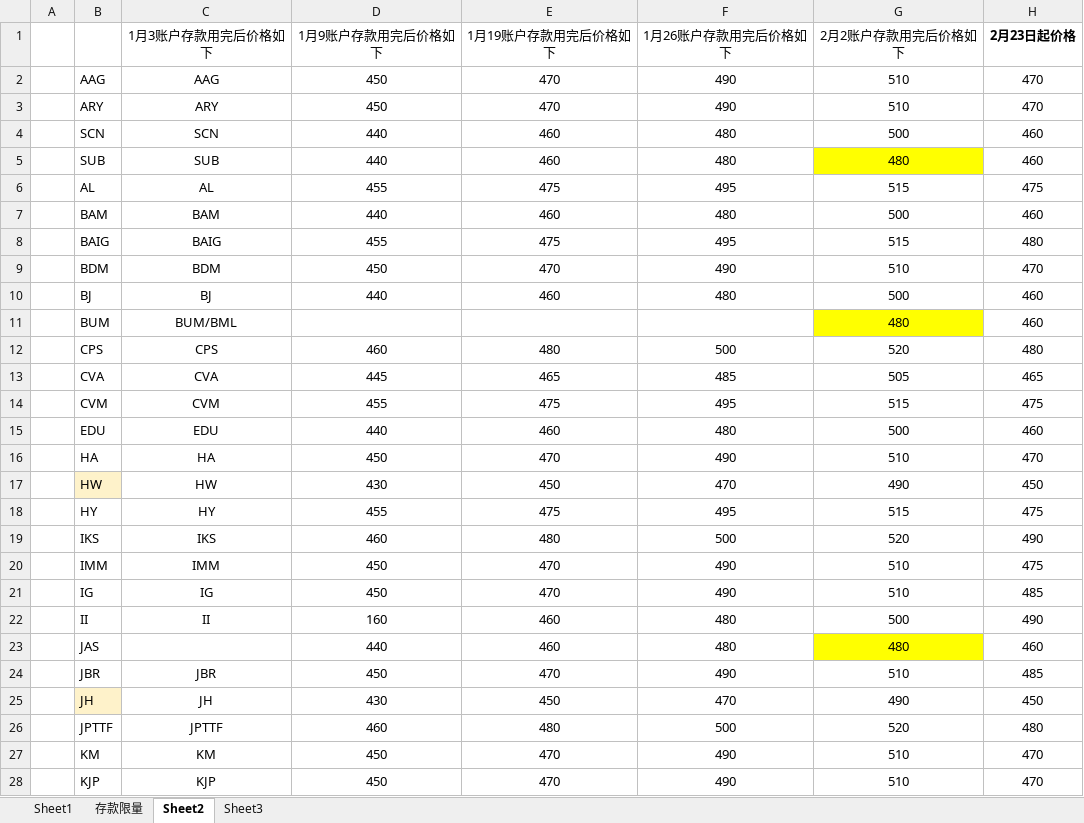
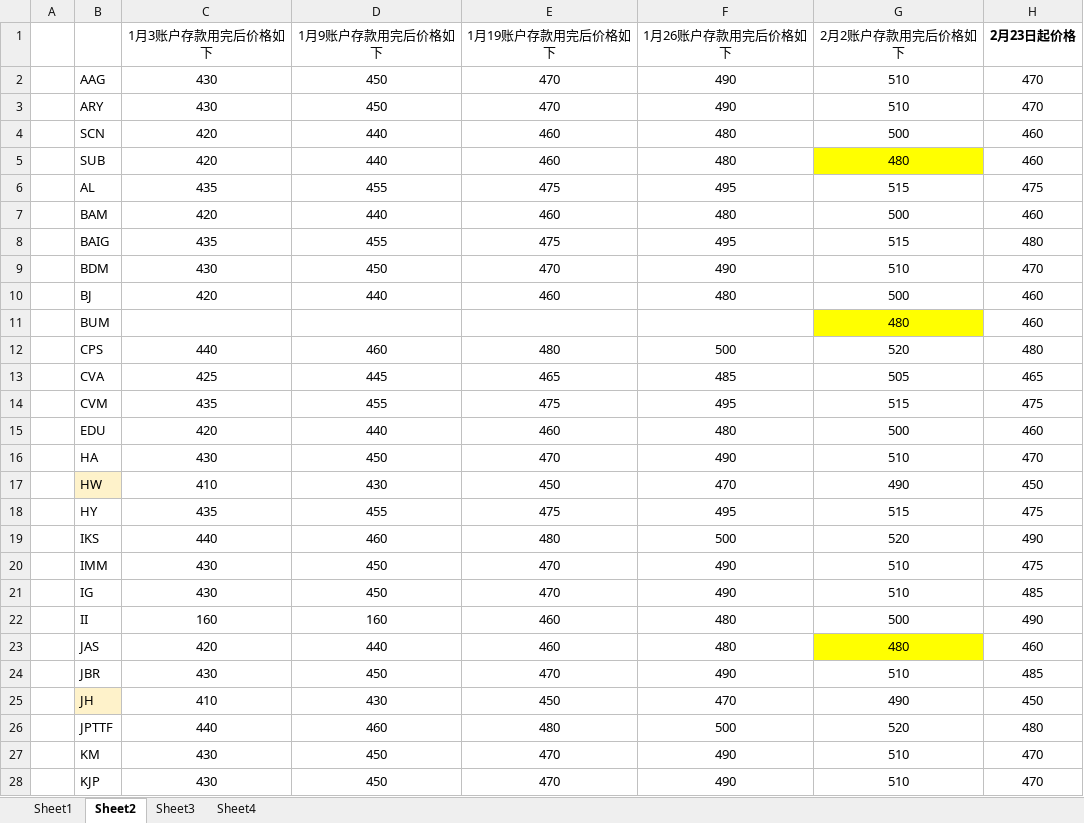
Before and after one commit to lianqi041009-hub/11, an Excel workbook: 11.xlsx, sheet Sheet2, drawn as a sheet; only a part is shown; values as stored, in another font and other column widths than the file's, no borders; the diff covers the shown part only; the diff names each change by its address in the sheet, - before the commit and + after, or states it on an @@ line.

```diff
--- a/11.xlsx (sheet Sheet2)
+++ b/11.xlsx (sheet Sheet2)
-sheet tab: 存款限量
+sheet tab: Sheet4
-C2 (1月3账户存款用完后价格如下): AAG
+C2 (1月3账户存款用完后价格如下): 430
-C3 (1月3账户存款用完后价格如下): ARY
+C3 (1月3账户存款用完后价格如下): 430
-C4 (1月3账户存款用完后价格如下): SCN
+C4 (1月3账户存款用完后价格如下): 420
-C5 (1月3账户存款用完后价格如下): SUB
+C5 (1月3账户存款用完后价格如下): 420
-C6 (1月3账户存款用完后价格如下): AL
+C6 (1月3账户存款用完后价格如下): 435
-C7 (1月3账户存款用完后价格如下): BAM
+C7 (1月3账户存款用完后价格如下): 420
-C8 (1月3账户存款用完后价格如下): BAIG
+C8 (1月3账户存款用完后价格如下): 435
-C9 (1月3账户存款用完后价格如下): BDM
+C9 (1月3账户存款用完后价格如下): 430
-C10 (1月3账户存款用完后价格如下): BJ
+C10 (1月3账户存款用完后价格如下): 420
-C11 (1月3账户存款用完后价格如下): BUM/BML
+C11 (1月3账户存款用完后价格如下): (empty)
-C12 (1月3账户存款用完后价格如下): CPS
+C12 (1月3账户存款用完后价格如下): 440
-C13 (1月3账户存款用完后价格如下): CVA
+C13 (1月3账户存款用完后价格如下): 425
-C14 (1月3账户存款用完后价格如下): CVM
+C14 (1月3账户存款用完后价格如下): 435
-C15 (1月3账户存款用完后价格如下): EDU
+C15 (1月3账户存款用完后价格如下): 420
-C16 (1月3账户存款用完后价格如下): HA
+C16 (1月3账户存款用完后价格如下): 430
-C17 (1月3账户存款用完后价格如下): HW
+C17 (1月3账户存款用完后价格如下): 410
-C18 (1月3账户存款用完后价格如下): HY
+C18 (1月3账户存款用完后价格如下): 435
-C19 (1月3账户存款用完后价格如下): IKS
+C19 (1月3账户存款用完后价格如下): 440
-C20 (1月3账户存款用完后价格如下): IMM
+C20 (1月3账户存款用完后价格如下): 430
-C21 (1月3账户存款用完后价格如下): IG
+C21 (1月3账户存款用完后价格如下): 430
-C22 (1月3账户存款用完后价格如下): II
+C22 (1月3账户存款用完后价格如下): 160
-C23 (1月3账户存款用完后价格如下): (empty)
+C23 (1月3账户存款用完后价格如下): 420
-C24 (1月3账户存款用完后价格如下): JBR
+C24 (1月3账户存款用完后价格如下): 430
-C25 (1月3账户存款用完后价格如下): JH
+C25 (1月3账户存款用完后价格如下): 410
-C26 (1月3账户存款用完后价格如下): JPTTF
+C26 (1月3账户存款用完后价格如下): 440
-C27 (1月3账户存款用完后价格如下): KM
+C27 (1月3账户存款用完后价格如下): 430
-C28 (1月3账户存款用完后价格如下): KJP
+C28 (1月3账户存款用完后价格如下): 430
```
Also changed, not shown: 45 edited cells elsewhere in this sheet, sheet Sheet1, sheet Sheet3, 1 other file.
